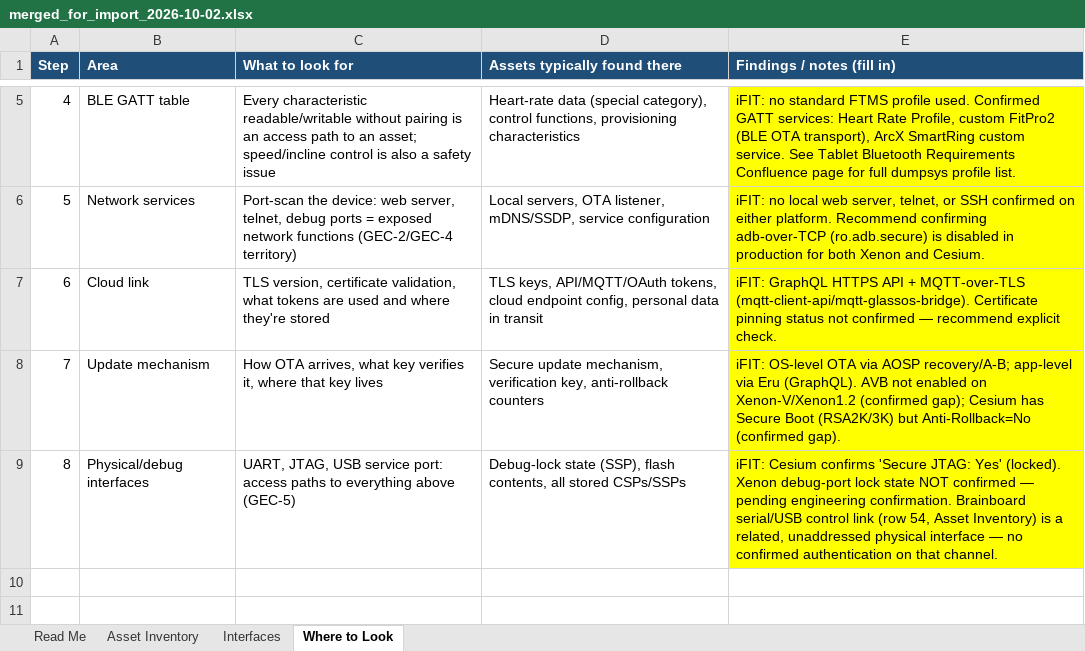
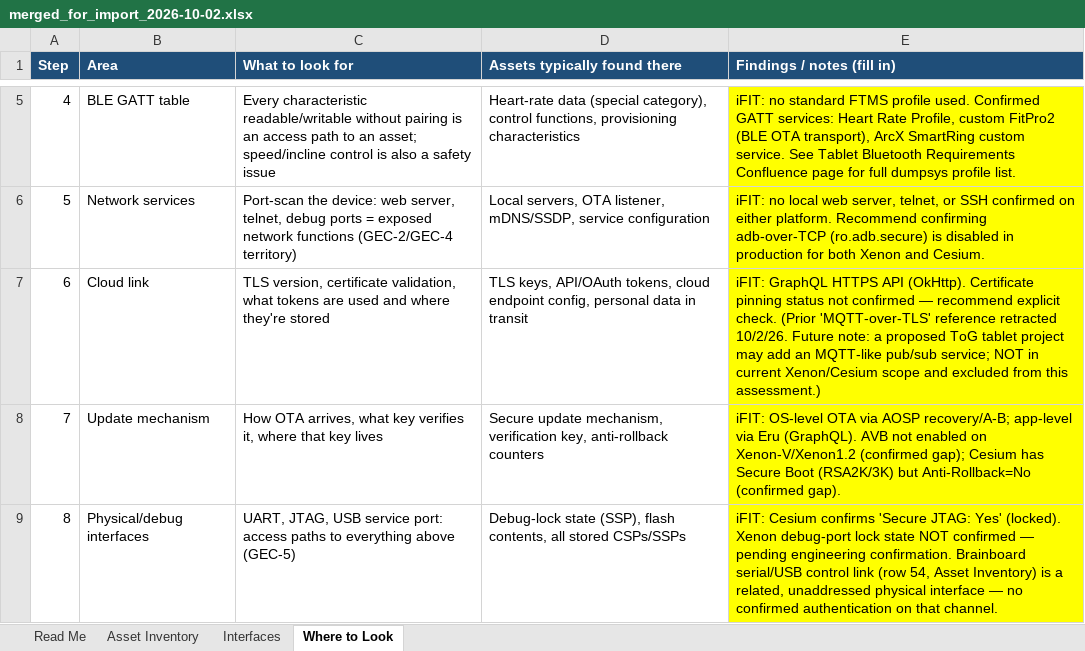
Before and after one commit to ifithardwaremonkey/claude_scratch, an Excel workbook: en18031_asset_inventory/merged_for_import_2026-10-02.xlsx, sheet Where to Look, drawn as a sheet; only a part is shown, gaps mark what is left out; values as stored, in another font and other column widths than the file's, no borders; the diff names each change by its address in the sheet, - before the commit and + after, or states it on an @@ line.

```diff
--- a/en18031_asset_inventory/merged_for_import_2026-10-02.xlsx (sheet Where to Look)
+++ b/en18031_asset_inventory/merged_for_import_2026-10-02.xlsx (sheet Where to Look)
-D7 (Assets typically found there): TLS keys, API/MQTT/OAuth tokens, cloud…
+D7 (Assets typically found there): TLS keys, API/OAuth tokens, cloud…
-E7 (Findings / notes (fill in)): …HTTPS API + MQTT-over-TLS (mqtt-client-api/mqtt-glassos-bridge). Certificate pinning status not confirmed — recommend explicit check.
+E7 (Findings / notes (fill in)): …HTTPS API (OkHttp). Certificate pinning status not confirmed — recommend explicit check. (Prior 'MQTT-over-TLS' reference retracted 10/2/26. Future note: a proposed ToG tablet project may add an MQTT-like pub/sub service; NOT in current Xenon/Cesium scope and excluded from this assessment.)
```
Also changed, not shown: sheet Interfaces, sheet Read Me, 1 other file.
